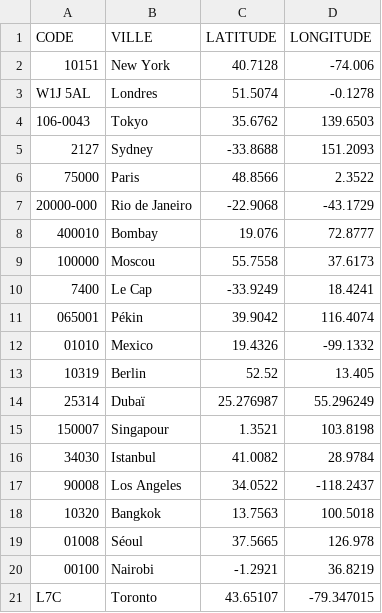
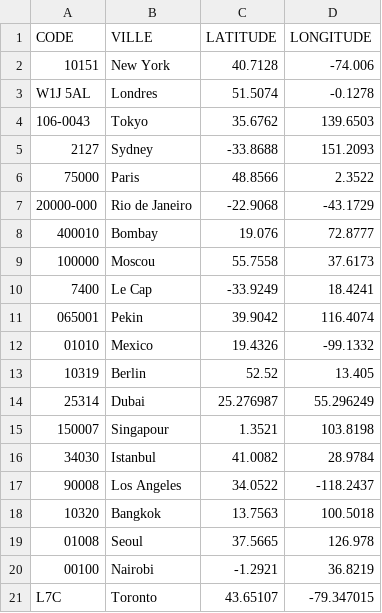
Before and after one commit to DevMithril/SAE-init-au-dev, a CSV file: cities.csv, drawn as a sheet.

Commit message:
Update cities.csv

```diff
--- a/cities.csv
+++ b/cities.csv
@@ -10,6 +10,6 @@ W1J 5AL,Londres,51.5074,-0.1278
 7400,Le Cap,-33.9249,18.4241
-065001,Pékin,39.9042,116.4074
+065001,Pekin,39.9042,116.4074
 01010,Mexico,19.4326,-99.1332
 10319,Berlin,52.52,13.405
-25314,Dubaï,25.276987,55.296249
+25314,Dubai,25.276987,55.296249
 150007,Singapour,1.3521,103.8198
@@ -18,3 +18,3 @@ W1J 5AL,Londres,51.5074,-0.1278
 10320,Bangkok,13.7563,100.5018
-01008,Séoul,37.5665,126.978
+01008,Seoul,37.5665,126.978
 00100,Nairobi,-1.2921,36.8219
```
